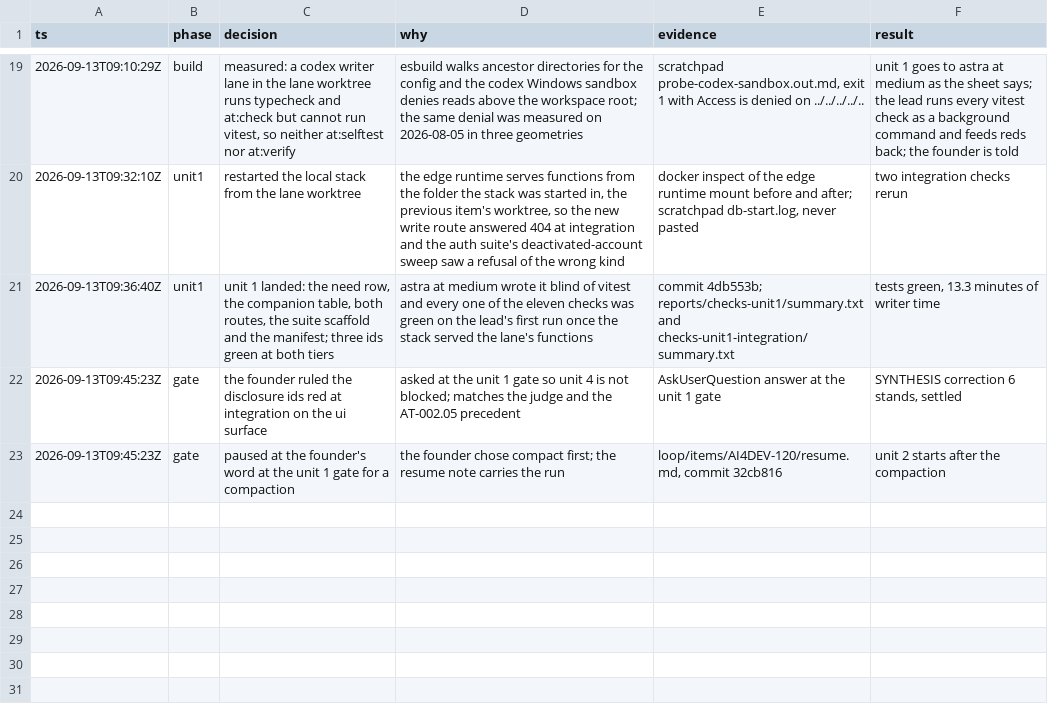
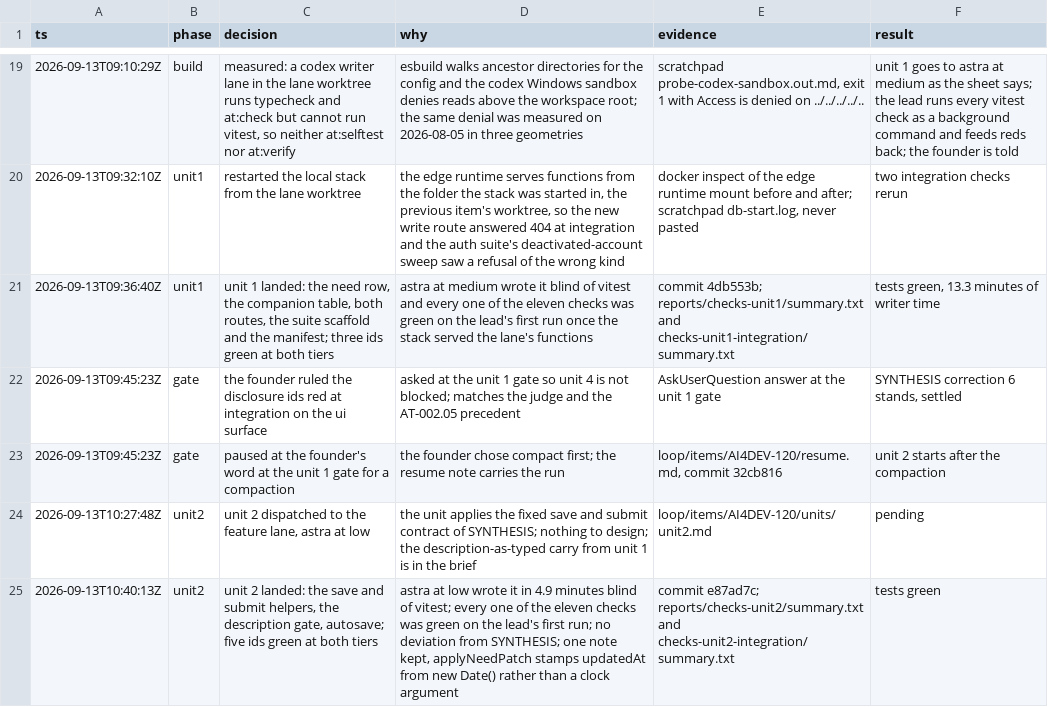
Before and after one commit to nirdrang/ai4good, a TSV file: loop/items/AI4DEV-120/decisions.tsv, drawn as a sheet; only a part is shown, gaps mark what is left out.

```diff
--- a/loop/items/AI4DEV-120/decisions.tsv
+++ b/loop/items/AI4DEV-120/decisions.tsv
@@ -23 +23,3 @@ ts	phase	decision	why	evidence	result
 2026-09-13T09:45:23Z	gate	paused at the founder's word at the unit 1 gate for a compaction	the founder chose compact first; the resume note carries the run	loop/items/AI4DEV-120/resume.md, commit 32cb816	unit 2 starts after the compaction
+2026-09-13T10:27:48Z	unit2	unit 2 dispatched to the feature lane, astra at low	the unit applies the fixed save and submit contract of SYNTHESIS; nothing to design; the description-as-typed carry from unit 1 is in the brief	loop/items/AI4DEV-120/units/unit2.md	pending
+2026-09-13T10:40:13Z	unit2	unit 2 landed: the save and submit helpers, the description gate, autosave; five ids green at both tiers	astra at low wrote it in 4.9 minutes blind of vitest; every one of the eleven checks was green on the lead's first run; no deviation from SYNTHESIS; one note kept, applyNeedPatch stamps updatedAt from new Date() rather than a clock argument	commit e87ad7c; reports/checks-unit2/summary.txt and checks-unit2-integration/summary.txt	tests green
```
Also changed, not shown: 13 other files.
